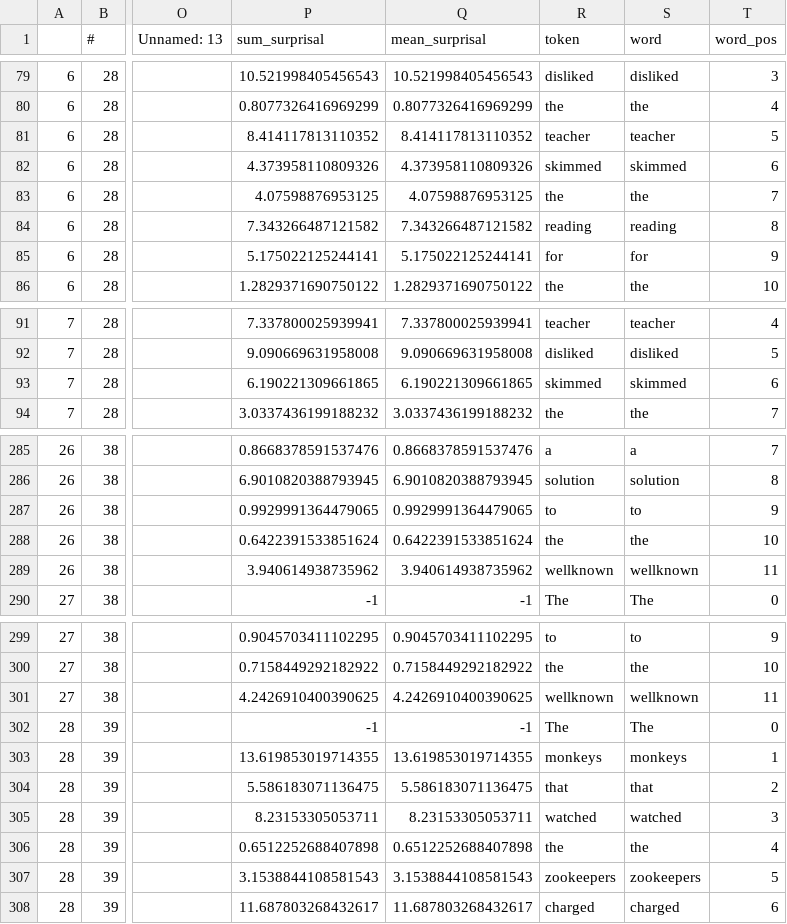
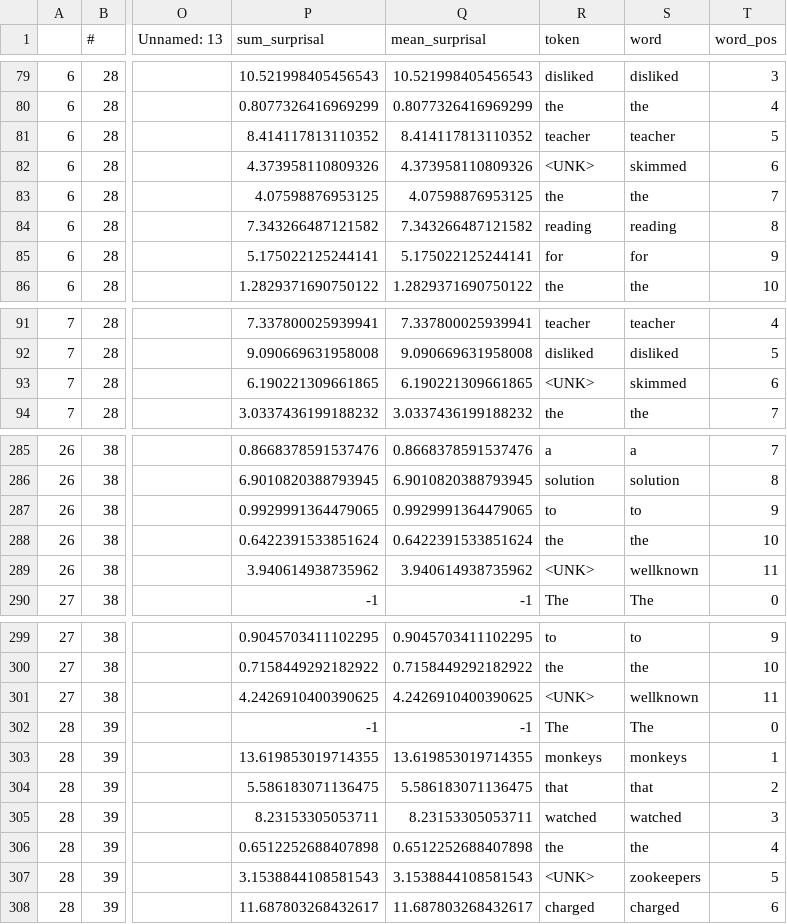
Before and after one commit to caplabnyu/sapbenchmark, a CSV file: Surprisals/data/gulordava/items_orc.lstm.csv, drawn as a sheet; only a part is shown, gaps mark what is left out; the diff covers the shown part only; the diff names each change by its address in the sheet, - before the commit and + after, or states it on an @@ line.

```diff
--- a/Surprisals/data/gulordava/items_orc.lstm.csv
+++ b/Surprisals/data/gulordava/items_orc.lstm.csv
-R82 (token): skimmed
+R82 (token): <UNK>
-R93 (token): skimmed
+R93 (token): <UNK>
-R289 (token): wellknown
+R289 (token): <UNK>
-R301 (token): wellknown
+R301 (token): <UNK>
-R307 (token): zookeepers
+R307 (token): <UNK>
```
Also changed, not shown: 1 edited cell elsewhere in this file, Surprisals/data/gulordava/items_filler.lstm.csv, 22 other files.
